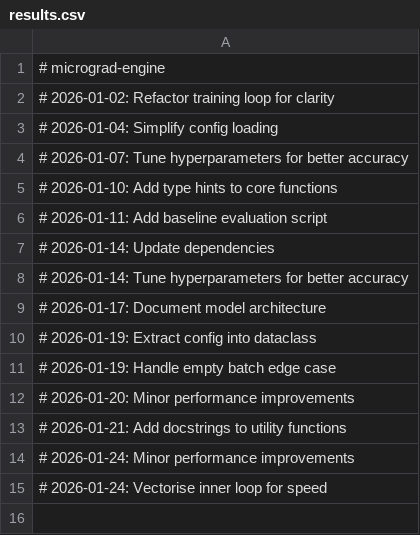
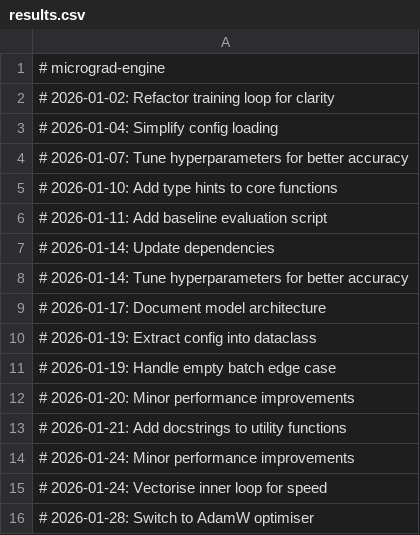
Before and after one commit to igormadson05031996-cloud/micrograd-engine, a CSV file: results.csv, drawn as a sheet; the diff names each change by its address in the sheet, - before the commit and + after, or states it on an @@ line.

```diff
--- a/results.csv
+++ b/results.csv
+row 16: # 2026-01-28: Switch to AdamW optimiser
```
